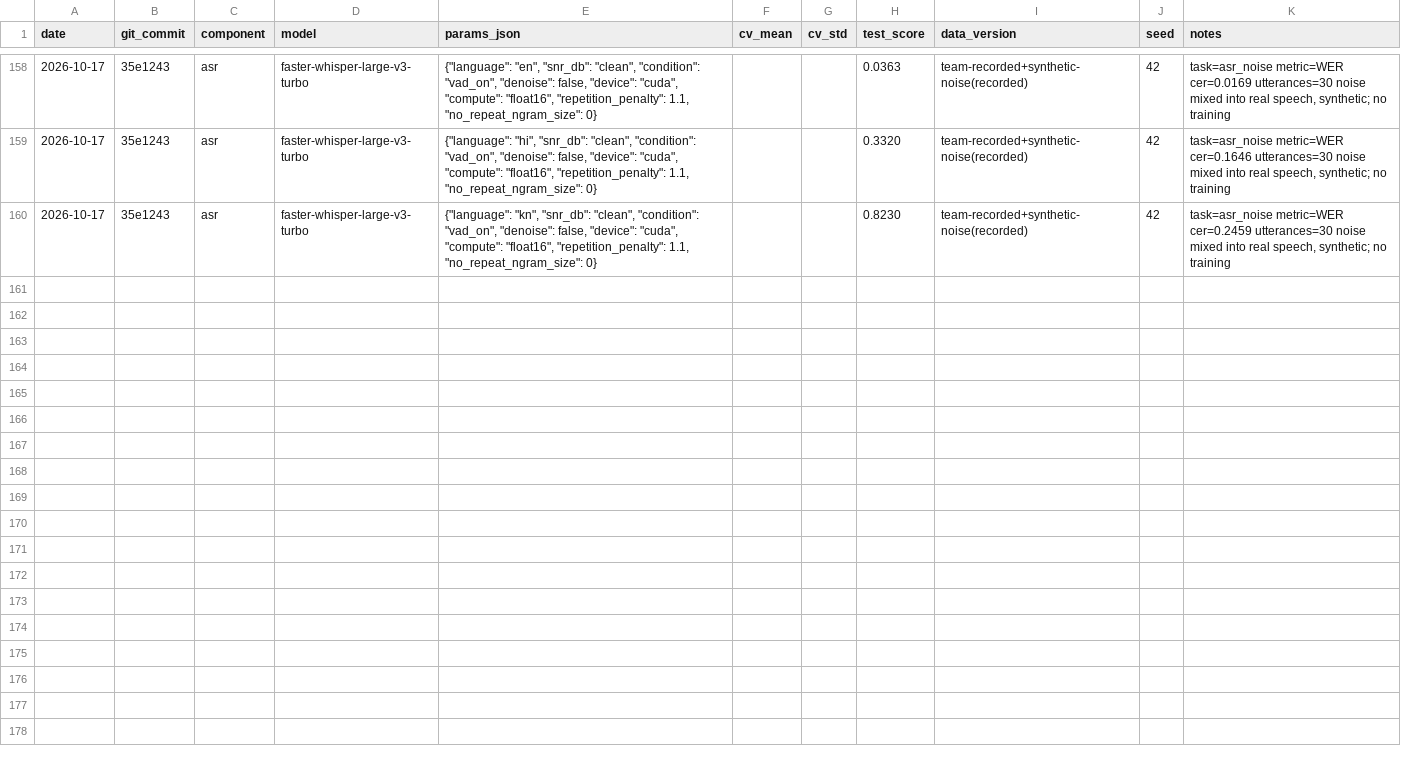
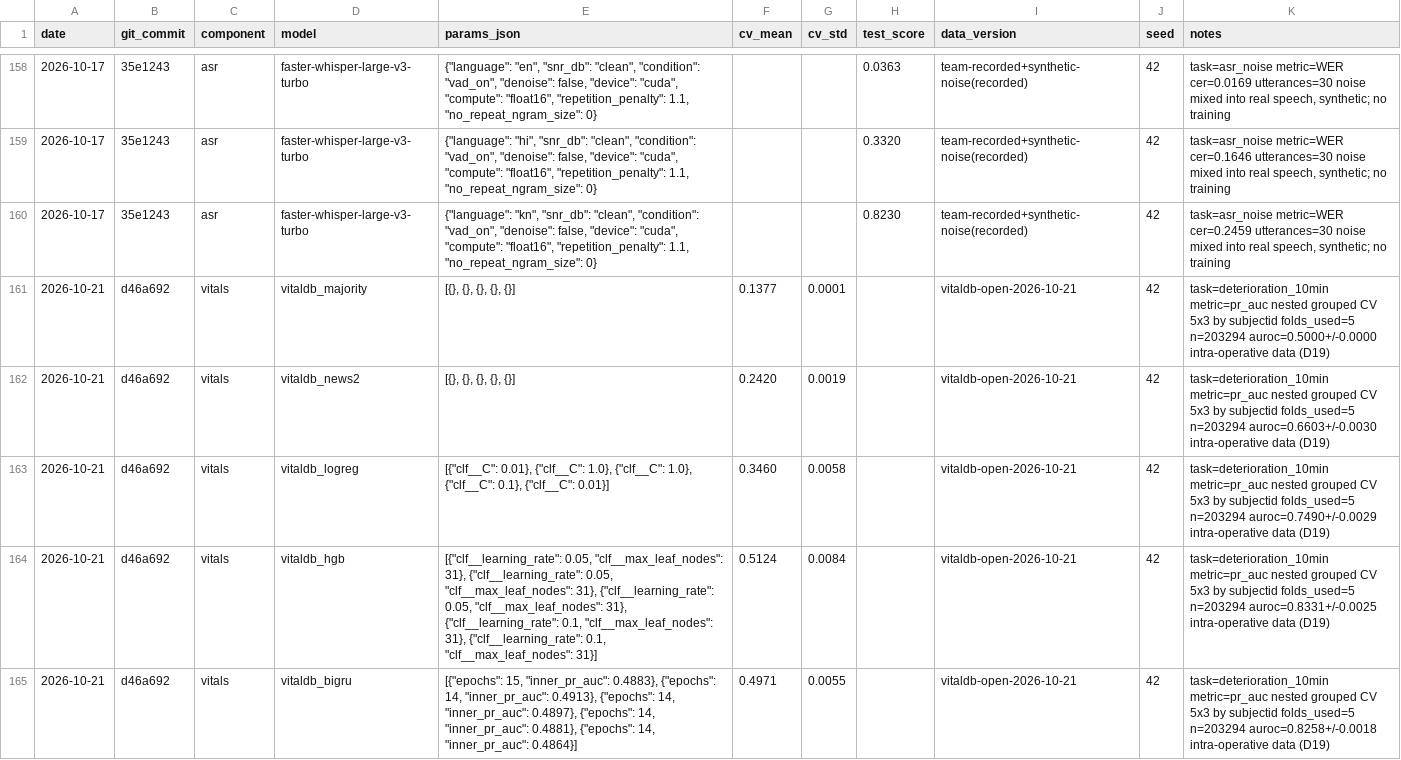
Before and after one commit to madhanmatthew/prearrival-triage-blr, a CSV file: experiments/log.csv, drawn as a sheet; only a part is shown, gaps mark what is left out; the diff names each change by its address in the sheet, - before the commit and + after, or states it on an @@ line.

Commit message:
Add VitalDB 10-min deterioration model and hospital/ambulance tables
VitalDB (D19): 1-min windows, new SBP/SpO2 drop within 10 min, nested
grouped CV by subject; HGB PR-AUC 0.512, BiGRU 0.497, NEWS2 0.242.
Hospitals: 17 with OSM coordinates + curated capability flags; beds and
blood simulated. Ambulance bases: 16 approximated locations.

```diff
--- a/experiments/log.csv
+++ b/experiments/log.csv
+row 161: 2026-10-21 | d46a692 | vitals | vitaldb_majority | [{}, {}, {}, {}, {}] | 0.1377 | 0.0001 |  | vitaldb-open-2026-10-21 | 42 | task=deterioration_10min metric=pr_auc nested grouped CV 5x3 by subjectid folds_used=5 n=203294 auroc=0.5000+/-0.0000 intra-operative data (D19)
+row 162: 2026-10-21 | d46a692 | vitals | vitaldb_news2 | [{}, {}, {}, {}, {}] | 0.2420 | 0.0019 |  | vitaldb-open-2026-10-21 | 42 | task=deterioration_10min metric=pr_auc nested grouped CV 5x3 by subjectid folds_used=5 n=203294 auroc=0.6603+/-0.0030 intra-operative data (D19)
+row 163: 2026-10-21 | d46a692 | vitals | vitaldb_logreg | [{"clf__C": 0.01}, {"clf__C": 1.0}, {"clf__C": 1.0}, {"clf__C": 0.1}, {"clf__C": 0.01}] | 0.3460 | 0.0058 |  | vitaldb-open-2026-10-21 | 42 | task=deterioration_10min metric=pr_auc nested grouped CV 5x3 by subjectid folds_used=5 n=203294 auroc=0.7490+/-0.0029 intra-operative data (D19)
+row 164: 2026-10-21 | d46a692 | vitals | vitaldb_hgb | [{"clf__learning_rate": 0.05, "clf__max_leaf_nodes": 31}, {"clf__learning_rate": 0.05, "clf__max_leaf_nodes": 31}, {"clf__learning_rate": 0.05, "clf__max_leaf_nodes": 31}, {"clf__learning_rate": 0.1, "clf__max_leaf_nodes": 31}, {"clf__learning_rate": 0.1, "clf__max_leaf_nodes": 31}] | 0.5124 | 0.0084 |  | vitaldb-open-2026-10-21 | 42 | task=deterioration_10min metric=pr_auc nested grouped CV 5x3 by subjectid folds_used=5 n=203294 auroc=0.8331+/-0.0025 intra-operative data (D19)
+row 165: 2026-10-21 | d46a692 | vitals | vitaldb_bigru | [{"epochs": 15, "inner_pr_auc": 0.4883}, {"epochs": 14, "inner_pr_auc": 0.4913}, {"epochs": 14, "inner_pr_auc": 0.4897}, {"epochs": 14, "inner_pr_auc": 0.4881}, {"epochs": 14, "inner_pr_auc": 0.4864}] | 0.4971 | 0.0055 |  | vitaldb-open-2026-10-21 | 42 | task=deterioration_10min metric=pr_auc nested grouped CV 5x3 by subjectid folds_used=5 n=203294 auroc=0.8258+/-0.0018 intra-operative data (D19)
```
Also changed, not shown: 18 other files.
